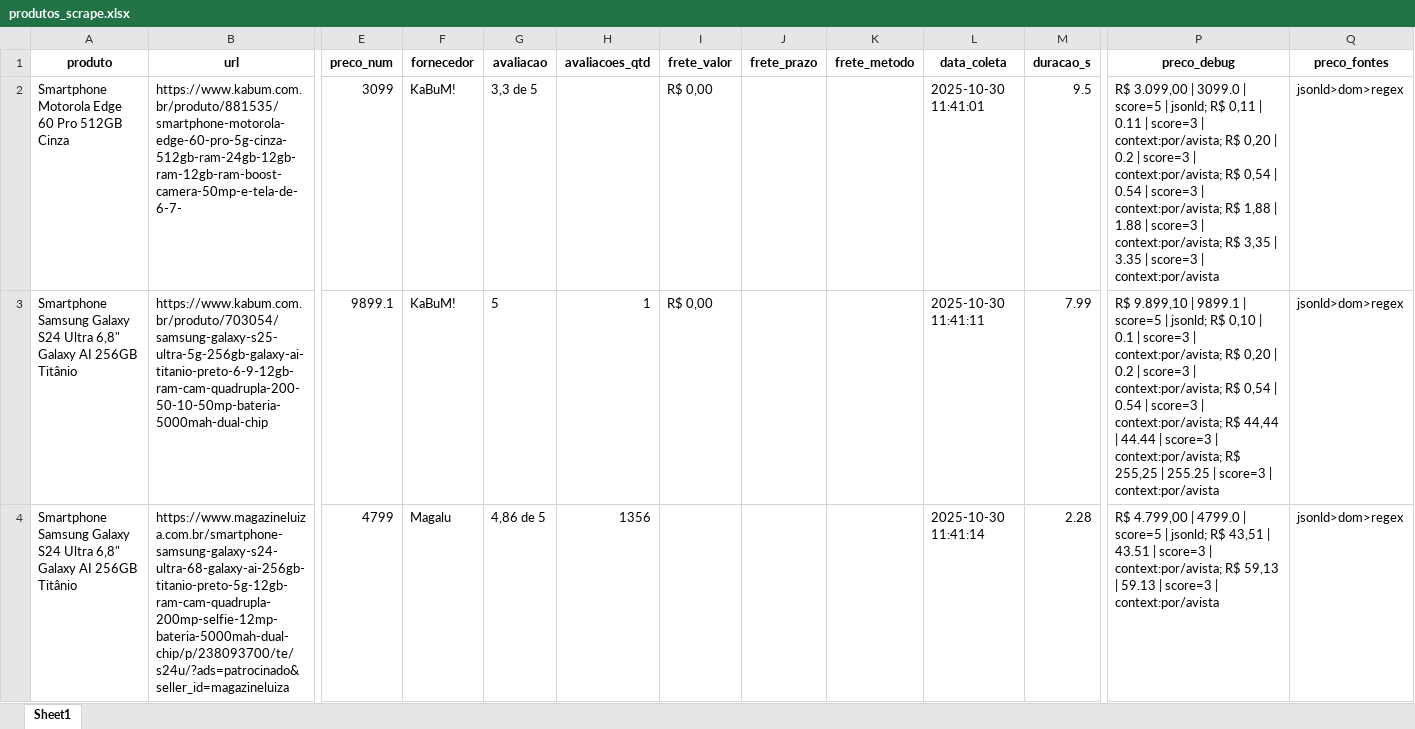
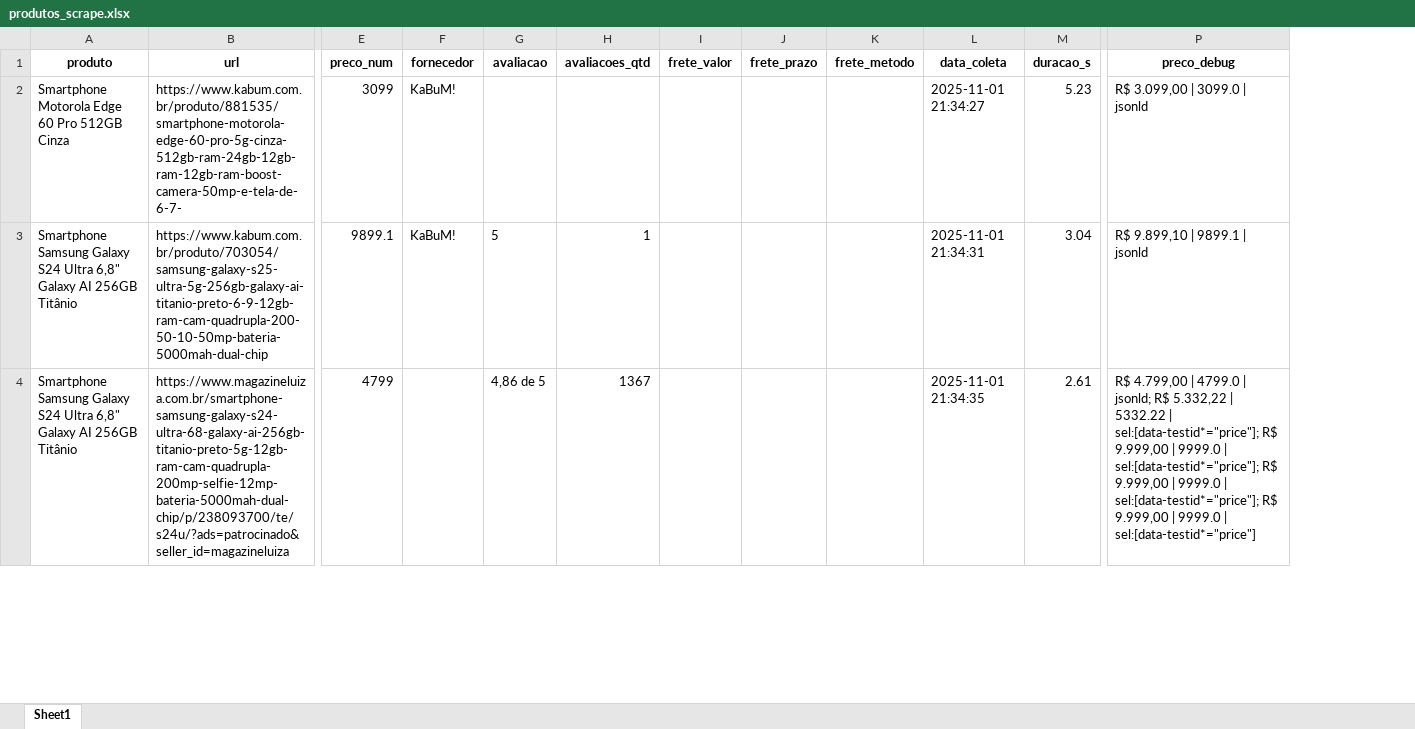
Before and after one commit to Kaiki2004/web-scraping, an Excel workbook: produtos_scrape.xlsx, sheet Sheet1, drawn as a sheet; only a part is shown, gaps mark what is left out; values as stored, in another font and other column widths than the file's, no borders; the diff covers the shown part only; the diff names each change by its address in the sheet, - before the commit and + after, or states it on an @@ line.

```diff
--- a/produtos_scrape.xlsx (sheet Sheet1)
+++ b/produtos_scrape.xlsx (sheet Sheet1)
-column Q (preco_fontes), rows 2-4: all jsonld>dom>regex
-G2 (avaliacao): 3,3 de 5
+G2 (avaliacao): (empty)
-I2:I3 (frete_valor): R$ 0,00
+I2:I3 (frete_valor): (empty)
-L2 (data_coleta): 2025-10-30 11:41:01
+L2 (data_coleta): 2025-11-01 21:34:27
-M2 (duracao_s): 9.5
+M2 (duracao_s): 5.23
-P2 (preco_debug): …3099.0 | score=5 | jsonld; R$ 0,11 | 0.11 | score=3 | context:por/avista; R$ 0,20 | 0.2 | score=3 | context:por/avista; R$ 0,54 | 0.54 | score=3 | context:por/avista; R$ 1,88 | 1.88 | score=3 | context:por/avista; R$ 3,35 | 3.35 | score=3 | context:por/avista
+P2 (preco_debug): …3099.0 | jsonld
-L3 (data_coleta): 2025-10-30 11:41:11
+L3 (data_coleta): 2025-11-01 21:34:31
-M3 (duracao_s): 7.99
+M3 (duracao_s): 3.04
-P3 (preco_debug): …9899.1 | score=5 | jsonld; R$ 0,10 | 0.1 | score=3 | context:por/avista; R$ 0,20 | 0.2 | score=3 | context:por/avista; R$ 0,54 | 0.54 | score=3 | context:por/avista; R$ 44,44 | 44.44 | score=3 | context:por/avista; R$ 255,25 | 255.25 | score=3 | context:por/avista
+P3 (preco_debug): …9899.1 | jsonld
-F4 (fornecedor): Magalu
+F4 (fornecedor): (empty)
-H4 (avaliacoes_qtd): 1356
+H4 (avaliacoes_qtd): 1367
-L4 (data_coleta): 2025-10-30 11:41:14
+L4 (data_coleta): 2025-11-01 21:34:35
-M4 (duracao_s): 2.28
+M4 (duracao_s): 2.61
-P4 (preco_debug): …4799.0 | score=5 | jsonld; R$ 43,51 | 43.51 | score=3 | context:por/avista; R$ 59,13 | 59.13 | score=3 | context:por/avista
+P4 (preco_debug): …4799.0 | jsonld; R$ 5.332,22 | 5332.22 | sel:[data-testid*="price"]; R$ 9.999,00 | 9999.0 | sel:[data-testid*="price"]; R$ 9.999,00 | 9999.0 | sel:[data-testid*="price"]; R$ 9.999,00 | 9999.0 | sel:[data-testid*="price"]
```
Also changed, not shown: 149 edited cells elsewhere in this sheet, 16 other files.
